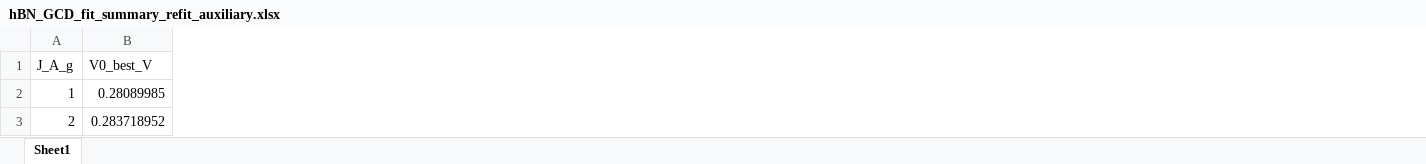
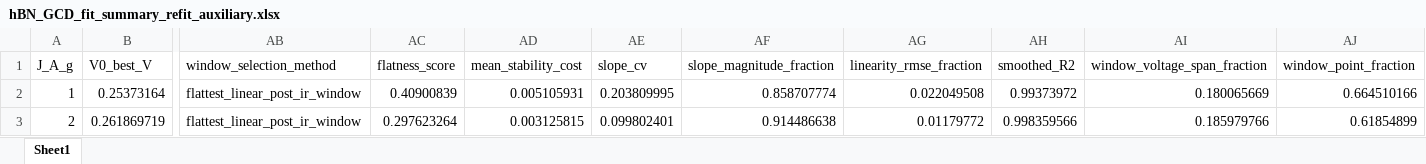
Before and after one commit to SYWu876/h-BN-Electrochemical-Analysis, an Excel workbook: data/processed/GCD/tables/hBN_GCD_fit_summary_refit_auxiliary.xlsx, sheet Sheet1, drawn as a sheet; only a part is shown, gaps mark what is left out; values as stored, in another font and other column widths than the file's, no borders; the diff covers the shown part only; the diff names each change by its address in the sheet, - before the commit and + after, or states it on an @@ line.

Commit message:
Update GCD Csp flattest-window analysis

```diff
--- a/data/processed/GCD/tables/hBN_GCD_fit_summary_refit_auxiliary.xlsx (sheet Sheet1)
+++ b/data/processed/GCD/tables/hBN_GCD_fit_summary_refit_auxiliary.xlsx (sheet Sheet1)
+column AB (window_selection_method), rows 2-3: flattest_linear_post_ir_window | flattest_linear_post_ir_window
+column AC (flatness_score), rows 2-3: 0.40900839 | 0.297623264
+column AD (mean_stability_cost), rows 2-3: 0.005105931 | 0.003125815
+column AE (slope_cv), rows 2-3: 0.203809995 | 0.099802401
+column AF (slope_magnitude_fraction), rows 2-3: 0.858707774 | 0.914486638
+column AG (linearity_rmse_fraction), rows 2-3: 0.022049508 | 0.01179772
+column AH (smoothed_R2), rows 2-3: 0.99373972 | 0.998359566
+column AI (window_voltage_span_fraction), rows 2-3: 0.180065669 | 0.185979766
+column AJ (window_point_fraction), rows 2-3: 0.664510166 | 0.61854899
-B2 (V0_best_V): 0.28089985
+B2 (V0_best_V): 0.25373164
-B3 (V0_best_V): 0.283718952
+B3 (V0_best_V): 0.261869719
```
Also changed, not shown: 88 edited cells elsewhere in this sheet, data/processed/GCD/tables/hBN_GCD_bounded_fit_summary_final.xlsx, data/processed/GCD/tables/hBN_GCD_fit_summary_J1_to_J5.xlsx, 17 other files.
